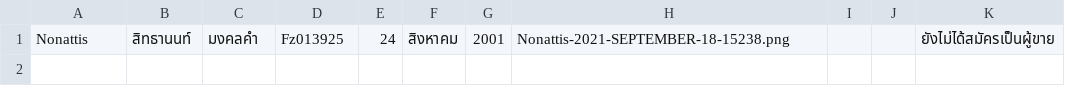
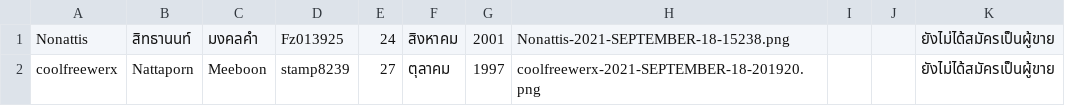
Before and after one commit to Coolfreewerx/book-shop, a CSV file: src/main/java/ku/cs/shop/userData.csv, drawn as a sheet; the diff names each change by its address in the sheet, - before the commit and + after, or states it on an @@ line.

```diff
--- a/src/main/java/ku/cs/shop/userData.csv
+++ b/src/main/java/ku/cs/shop/userData.csv
+row 2: coolfreewerx | Nattaporn | Meeboon | stamp8239 | 27 | ตุลาคม | 1997 | coolfreewerx-2021-SEPTEMBER-18-201920.png |  |  | ยังไม่ได้สมัครเป็นผู้ขาย
```
Also changed, not shown: 3 other files.
